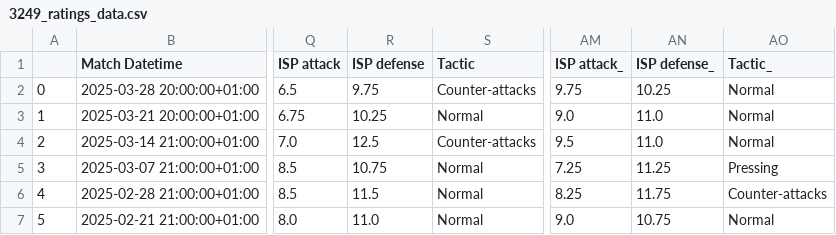
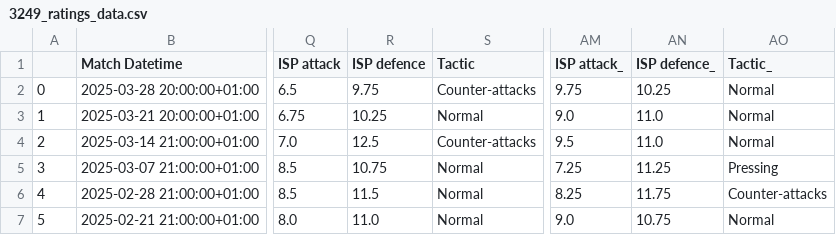
Before and after one commit to morgothsvoidpointer/kcirttah, a CSV file: 3249_ratings_data.csv, drawn as a sheet; only a part is shown, gaps mark what is left out; the diff names each change by its address in the sheet, - before the commit and + after, or states it on an @@ line.

Commit message:
Update 3249_ratings_data.csv

```diff
--- a/3249_ratings_data.csv
+++ b/3249_ratings_data.csv
-R1: ISP defense
+R1: ISP defence
-AN1: ISP defense_
+AN1: ISP defence_
```
